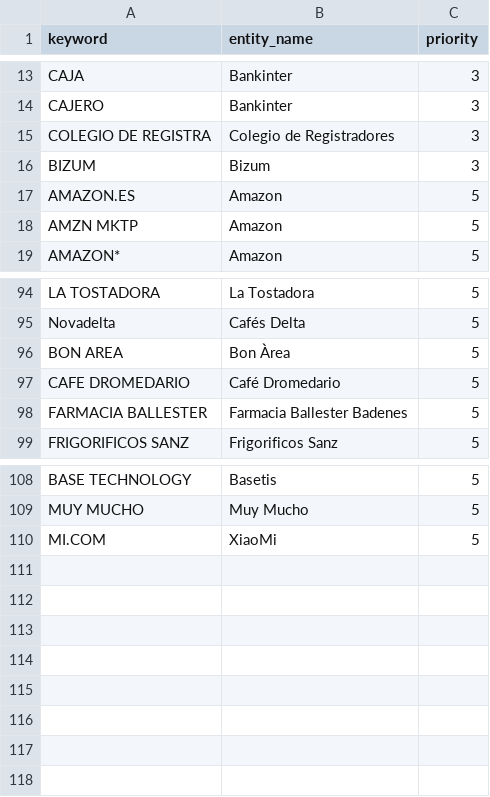
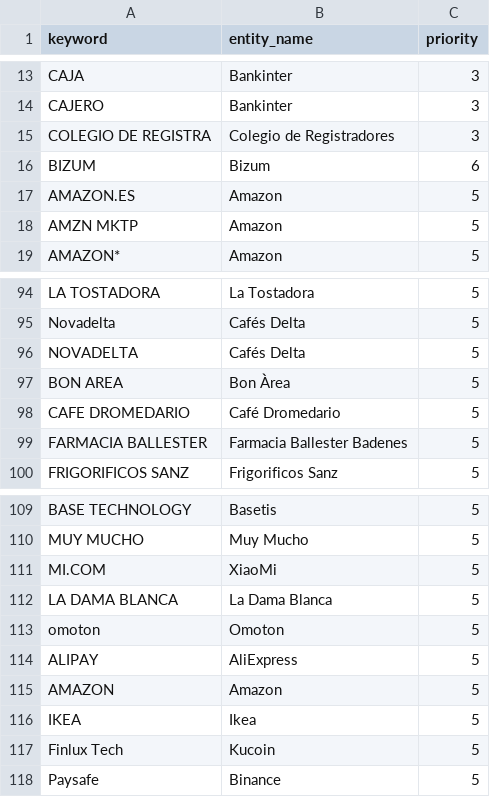
Before and after one commit to pprodman/DWHFinancial, a CSV file: dbt_project/seeds/map_entities.csv, drawn as a sheet; only a part is shown, gaps mark what is left out.

```diff
--- a/dbt_project/seeds/map_entities.csv
+++ b/dbt_project/seeds/map_entities.csv
@@ -15,3 +15,3 @@ CAJERO,Bankinter,3
 COLEGIO DE REGISTRA,Colegio de Registradores,3
-BIZUM,Bizum,3
+BIZUM,Bizum,6
 AMAZON.ES,Amazon,5
@@ -95,2 +95,3 @@ LA TOSTADORA,La Tostadora,5
 Novadelta,Cafés Delta,5
+NOVADELTA,Cafés Delta,5
 BON AREA,Bon Àrea,5
@@ -110 +111,8 @@ MUY MUCHO,Muy Mucho,5
 MI.COM,XiaoMi,5
+LA DAMA BLANCA,La Dama Blanca,5
+omoton,Omoton,5
+ALIPAY,AliExpress,5
+AMAZON,Amazon,5
+IKEA,Ikea,5
+Finlux Tech,Kucoin,5
+Paysafe,Binance,5
```
Also changed, not shown: dbt_project/seeds/map_categories.csv.
